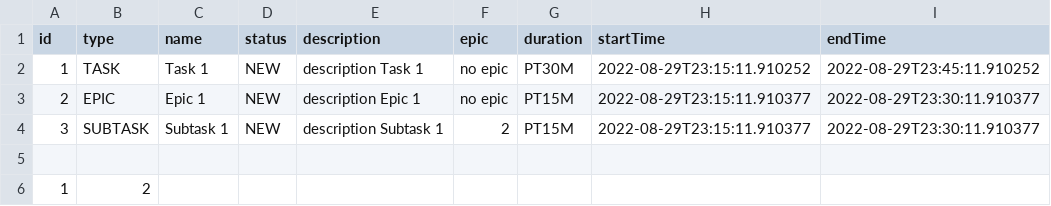
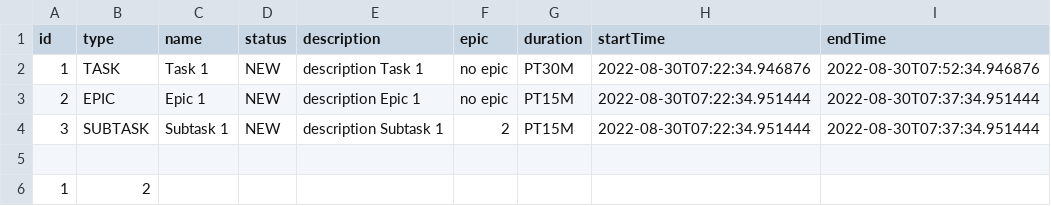
Before and after one commit to rkh88/java-kanban, a CSV file: history.csv, drawn as a sheet.

```diff
--- a/history.csv
+++ b/history.csv
@@ -1,5 +1,5 @@
 id,type,name,status,description,epic,duration,startTime,endTime
-1,TASK,Task 1,NEW,description Task 1,no epic,PT30M,2022-08-29T23:15:11.910252,2022-08-29T23:45:11.910252
-2,EPIC,Epic 1,NEW,description Epic 1,no epic,PT15M,2022-08-29T23:15:11.910377,2022-08-29T23:30:11.910377
-3,SUBTASK,Subtask 1,NEW,description Subtask 1,2,PT15M,2022-08-29T23:15:11.910377,2022-08-29T23:30:11.910377
+1,TASK,Task 1,NEW,description Task 1,no epic,PT30M,2022-08-30T07:22:34.946876,2022-08-30T07:52:34.946876
+2,EPIC,Epic 1,NEW,description Epic 1,no epic,PT15M,2022-08-30T07:22:34.951444,2022-08-30T07:37:34.951444
+3,SUBTASK,Subtask 1,NEW,description Subtask 1,2,PT15M,2022-08-30T07:22:34.951444,2022-08-30T07:37:34.951444
 
```
Also changed, not shown: 3 other files.
